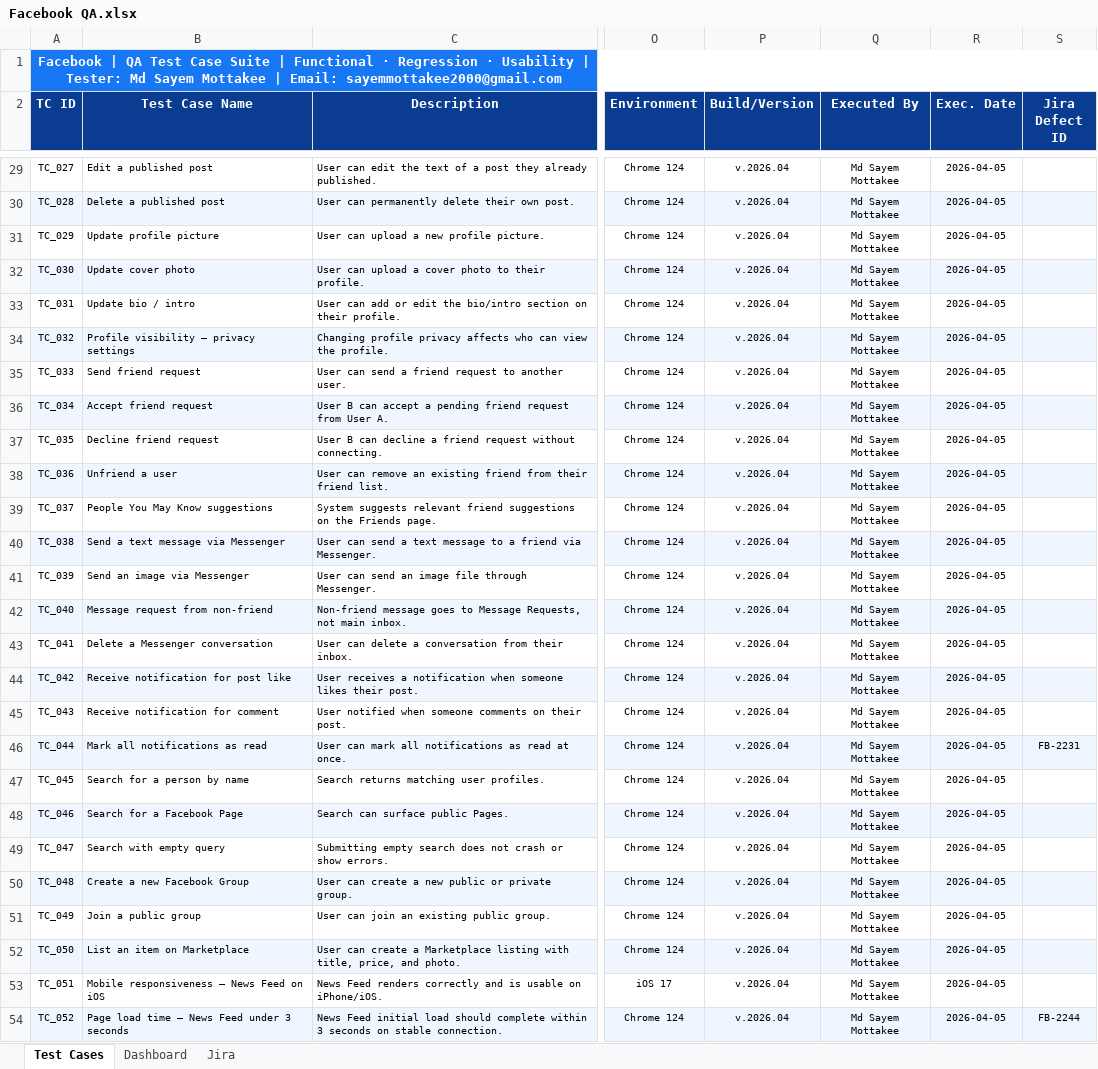
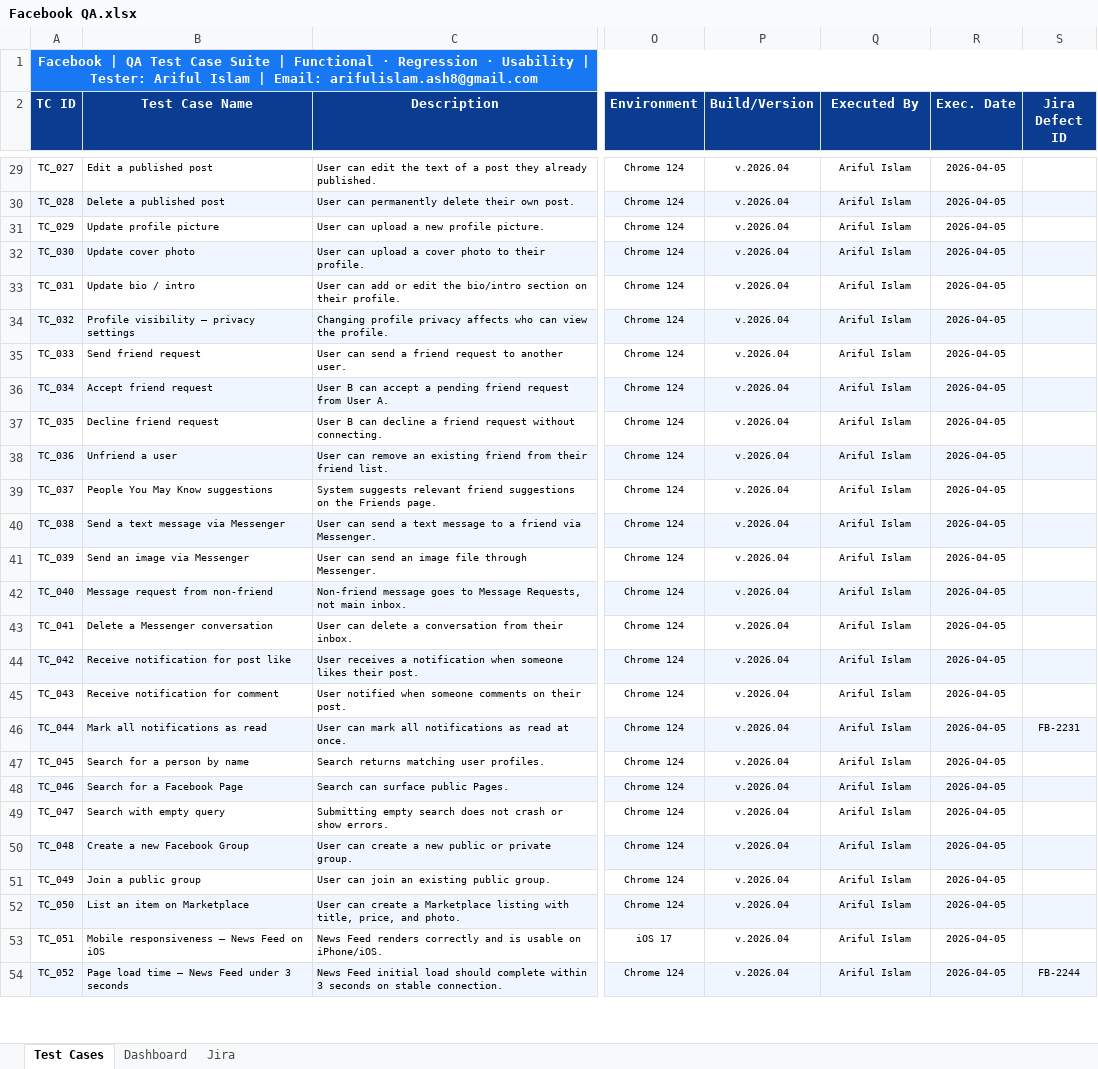
Before and after one commit to ARIFUL-ISLAM8/QA-Test-Management-Jira-Zephyr-Execution-Demo, an Excel workbook: Facebook QA.xlsx, sheet Test Cases, drawn as a sheet; only a part is shown, gaps mark what is left out; values as stored, in another font and other column widths than the file's, no borders; charts and pictures and conditional formats not drawn; the diff covers the shown part only; the diff names each change by its address in the sheet, - before the commit and + after, or states it on an @@ line.

```diff
--- a/Facebook QA.xlsx (sheet Test Cases)
+++ b/Facebook QA.xlsx (sheet Test Cases)
-A1 (TC ID): …| Tester: Md Sayem Mottakee | Email: sayemmottakee2000@gmail.com
+A1 (TC ID): …| Tester: Ariful Islam | Email: arifulislam.ash8@gmail.com
-Q29:Q54 (Executed By): Md Sayem Mottakee
+Q29:Q54 (Executed By): Ariful Islam
```
Also changed, not shown: 36 edited cells elsewhere in this sheet, sheet Jira, sheet Dashboard, 2 other files.
